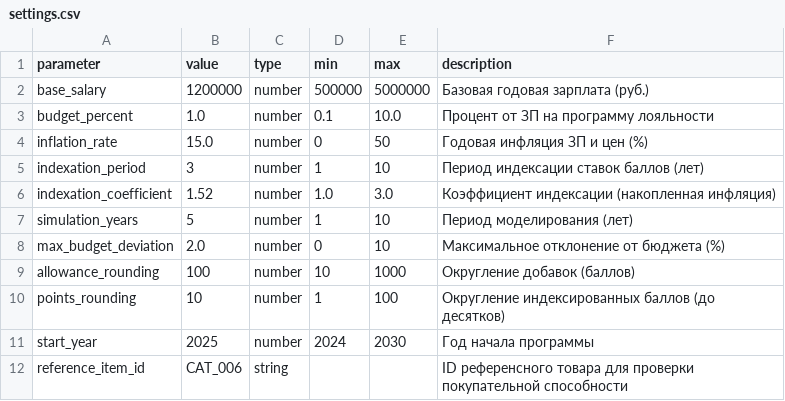
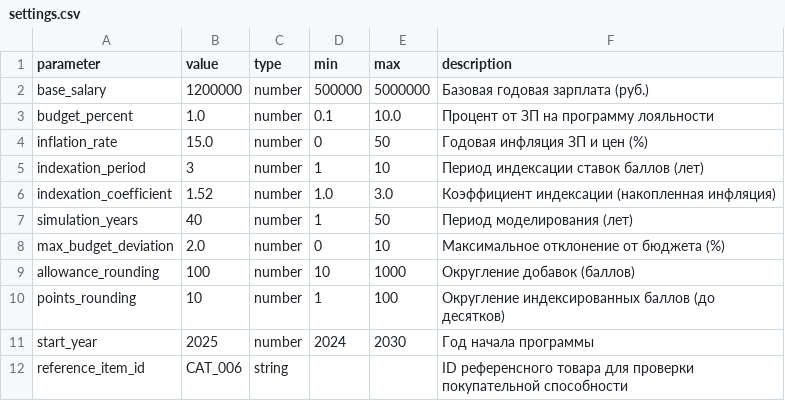
Before and after one commit to nikRU81/polati-bally, a CSV file: data/settings.csv, drawn as a sheet.

```diff
--- a/data/settings.csv
+++ b/data/settings.csv
@@ -6,3 +6,3 @@ indexation_period,3,number,1,10,Период индексации ставок
 indexation_coefficient,1.52,number,1.0,3.0,Коэффициент индексации (накопленная инфляция)
-simulation_years,5,number,1,10,Период моделирования (лет)
+simulation_years,40,number,1,50,Период моделирования (лет)
 max_budget_deviation,2.0,number,0,10,Максимальное отклонение от бюджета (%)
```
Also changed, not shown: 2 other files.
